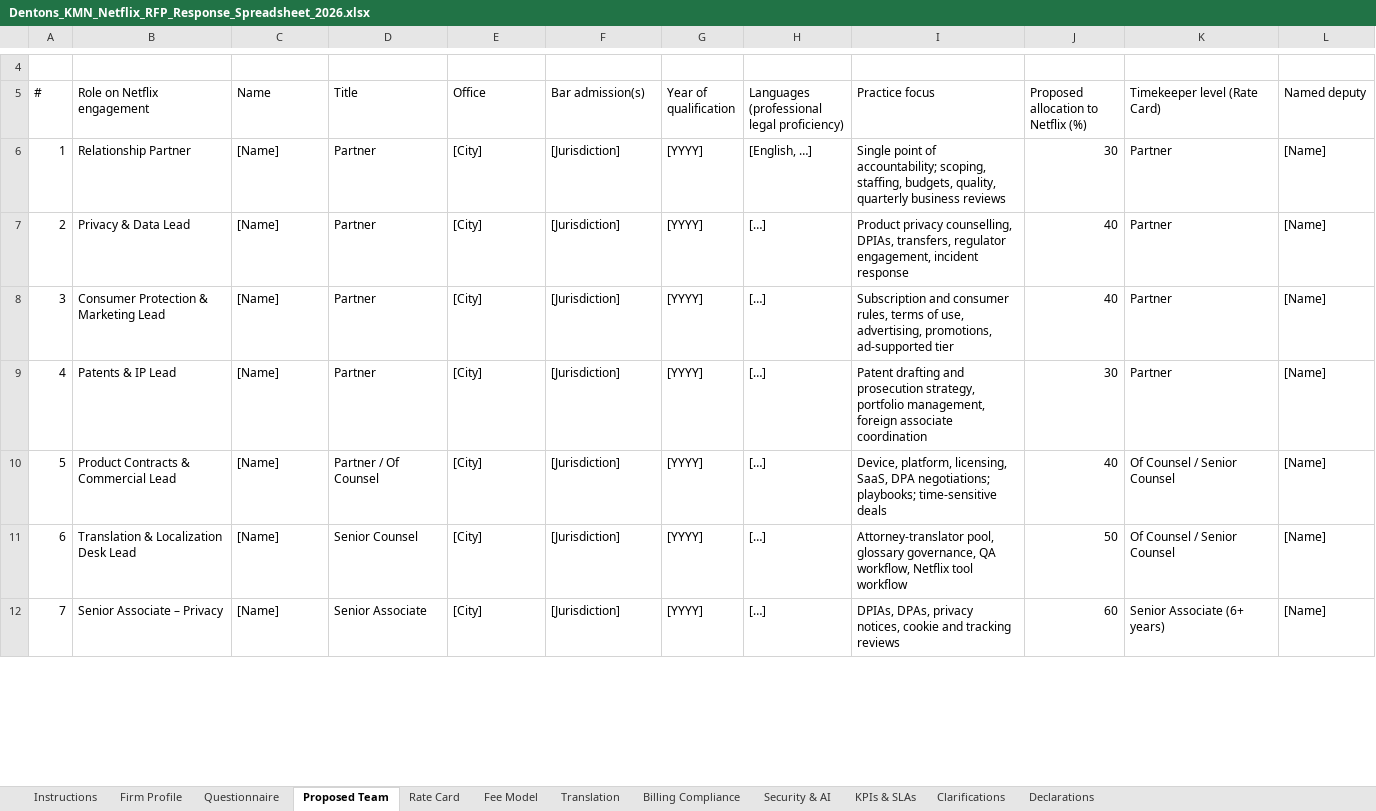
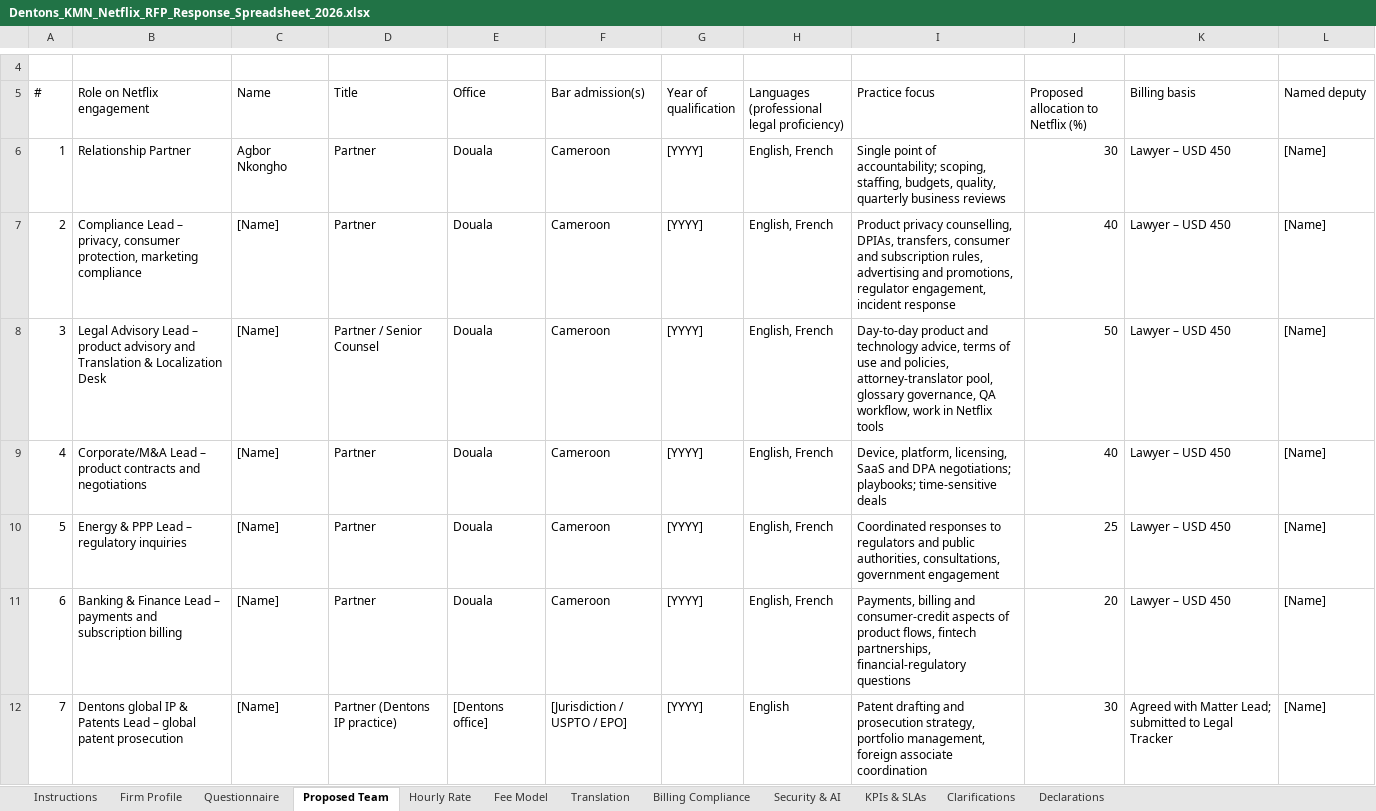
Before and after one commit to wouapit999/wouapit999, an Excel workbook: Netflix_RFP_2026/Dentons_KMN_Netflix_RFP_Response_Spreadsheet_2026.xlsx, sheet Proposed Team, drawn as a sheet; only a part is shown, gaps mark what is left out; values as stored, in another font and other column widths than the file's, no cell formats; the diff covers the shown part only; the diff names each change by its address in the sheet, - before the commit and + after, or states it on an @@ line.

```diff
--- a/Netflix_RFP_2026/Dentons_KMN_Netflix_RFP_Response_Spreadsheet_2026.xlsx (sheet Proposed Team)
+++ b/Netflix_RFP_2026/Dentons_KMN_Netflix_RFP_Response_Spreadsheet_2026.xlsx (sheet Proposed Team)
-sheet tab: Rate Card
+sheet tab: Hourly Rate
-K5: Timekeeper level (Rate Card)
+K5: Billing basis
-C6 (Name): [Name]
+C6 (Name): Agbor Nkongho
-E6:E11 (Office): [City]
+E6:E11 (Office): Douala
-F6:F11 (Bar admission(s)): [Jurisdiction]
+F6:F11 (Bar admission(s)): Cameroon
-H6: [English, …]
+H6: English, French
-K6:K9 (Billing basis): Partner
+K6:K9 (Billing basis): Lawyer – USD 450
-B7 (Role on Netflix engagement): Privacy & Data Lead
+B7 (Role on Netflix engagement): Compliance Lead – privacy, consumer protection, marketing compliance
-H7:H11: […]
+H7:H11: English, French
-I7 (Practice focus): …DPIAs, transfers, regulator engagement,…
+I7 (Practice focus): …DPIAs, transfers, consumer and subscription rules, advertising and promotions, regulator engagement,…
-B8 (Role on Netflix engagement): Consumer Protection & Marketing Lead
+B8 (Role on Netflix engagement): Legal Advisory Lead – product advisory and Translation & Localization Desk
-D8 (Title): Partner
+D8 (Title): Partner / Senior Counsel
-I8 (Practice focus): Subscription and consumer rules, terms of use, advertising, promotions, ad-supported tier
+I8 (Practice focus): Day-to-day product and technology advice, terms of use and policies, attorney-translator pool, glossary governance, QA workflow, work in Netflix tools
-J8: 40
+J8: 50
-B9 (Role on Netflix engagement): Patents & IP Lead
+B9 (Role on Netflix engagement): Corporate/M&A Lead – product contracts and negotiations
-I9 (Practice focus): Patent drafting and prosecution strategy, portfolio management, foreign associate coordination
+I9 (Practice focus): Device, platform, licensing, SaaS and DPA negotiations; playbooks; time-sensitive deals
-J9: 30
+J9: 40
-B10 (Role on Netflix engagement): Product Contracts & Commercial Lead
+B10 (Role on Netflix engagement): Energy & PPP Lead – regulatory inquiries
-D10 (Title): Partner / Of Counsel
+D10 (Title): Partner
-I10 (Practice focus): Device, platform, licensing, SaaS, DPA negotiations; playbooks; time-sensitive deals
+I10 (Practice focus): Coordinated responses to regulators and public authorities, consultations, government engagement
-J10: 40
+J10: 25
-K10:K11 (Billing basis): Of Counsel / Senior Counsel
+K10:K11 (Billing basis): Lawyer – USD 450
-B11 (Role on Netflix engagement): Translation & Localization Desk Lead
+B11 (Role on Netflix engagement): Banking & Finance Lead – payments and subscription billing
-D11 (Title): Senior Counsel
+D11 (Title): Partner
-I11 (Practice focus): Attorney-translator pool, glossary governance, QA workflow, Netflix tool workflow
+I11 (Practice focus): Payments, billing and consumer-credit aspects of product flows, fintech partnerships, financial-regulatory questions
-J11: 50
+J11: 20
-B12 (Role on Netflix engagement): Senior Associate – Privacy
+B12 (Role on Netflix engagement): Dentons global IP & Patents Lead – global patent prosecution
-D12 (Title): Senior Associate
+D12 (Title): Partner (Dentons IP practice)
-E12 (Office): [City]
+E12 (Office): [Dentons office]
-F12 (Bar admission(s)): [Jurisdiction]
+F12 (Bar admission(s)): [Jurisdiction / USPTO / EPO]
-H12: […]
+H12: English
-I12 (Practice focus): DPIAs, DPAs, privacy notices, cookie and tracking reviews
+I12 (Practice focus): Patent drafting and prosecution strategy, portfolio management, foreign associate coordination
-J12: 60
+J12: 30
-K12 (Billing basis): Senior Associate (6+ years)
+K12 (Billing basis): Agreed with Matter Lead; submitted to Legal Tracker
```
Also changed, not shown: 44 edited cells elsewhere in this sheet, sheet Fee Model, sheet Translation, sheet Hourly Rate, sheet Firm Profile, sheet Questionnaire, sheet Clarifications, 3 more sheets, cell formats, formulas that keep their value, 2 other files.
